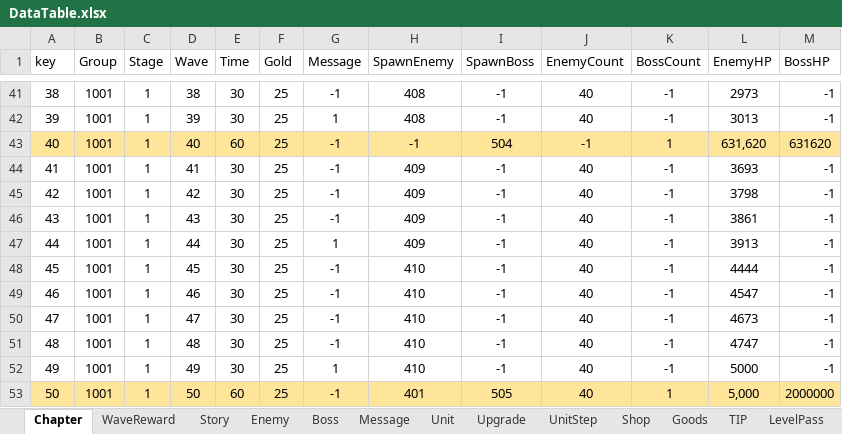
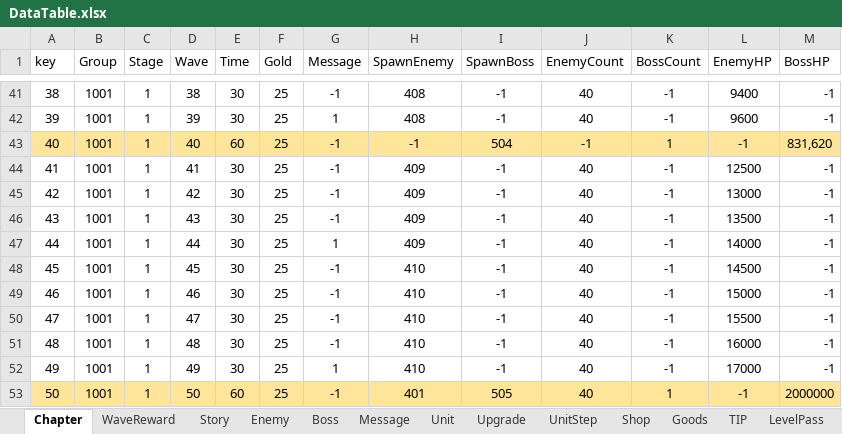
Before and after one commit to STlCA/OIlNamProject, an Excel workbook: RawData/excel_files/DataTable.xlsx, sheet Chapter, drawn as a sheet; only a part is shown, gaps mark what is left out; values as stored, in another font and other column widths than the file's, no borders; the diff covers the shown part only; the diff names each change by its address in the sheet, - before the commit and + after, or states it on an @@ line.

```diff
--- a/RawData/excel_files/DataTable.xlsx (sheet Chapter)
+++ b/RawData/excel_files/DataTable.xlsx (sheet Chapter)
-L41 (EnemyHP): 2973
+L41 (EnemyHP): 9400
-L42 (EnemyHP): 3013
+L42 (EnemyHP): 9600
-L43 (EnemyHP): 631,620
+L43 (EnemyHP): -1
-M43 (BossHP): 631620
+M43 (BossHP): 831,620
-L44 (EnemyHP): 3693
+L44 (EnemyHP): 12500
-L45 (EnemyHP): 3798
+L45 (EnemyHP): 13000
-L46 (EnemyHP): 3861
+L46 (EnemyHP): 13500
-L47 (EnemyHP): 3913
+L47 (EnemyHP): 14000
-L48 (EnemyHP): 4444
+L48 (EnemyHP): 14500
-L49 (EnemyHP): 4547
+L49 (EnemyHP): 15000
-L50 (EnemyHP): 4673
+L50 (EnemyHP): 15500
-L51 (EnemyHP): 4747
+L51 (EnemyHP): 16000
-L52 (EnemyHP): 5000
+L52 (EnemyHP): 17000
-L53 (EnemyHP): 5,000
+L53 (EnemyHP): -1
```
Also changed, not shown: 26 edited cells elsewhere in this sheet, sheet Upgrade, 2 other files.
